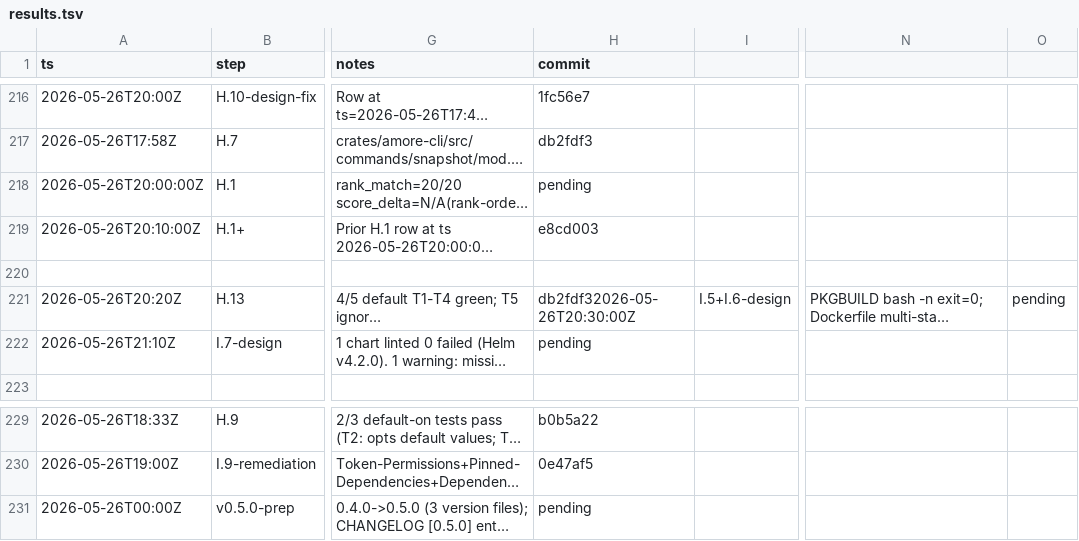
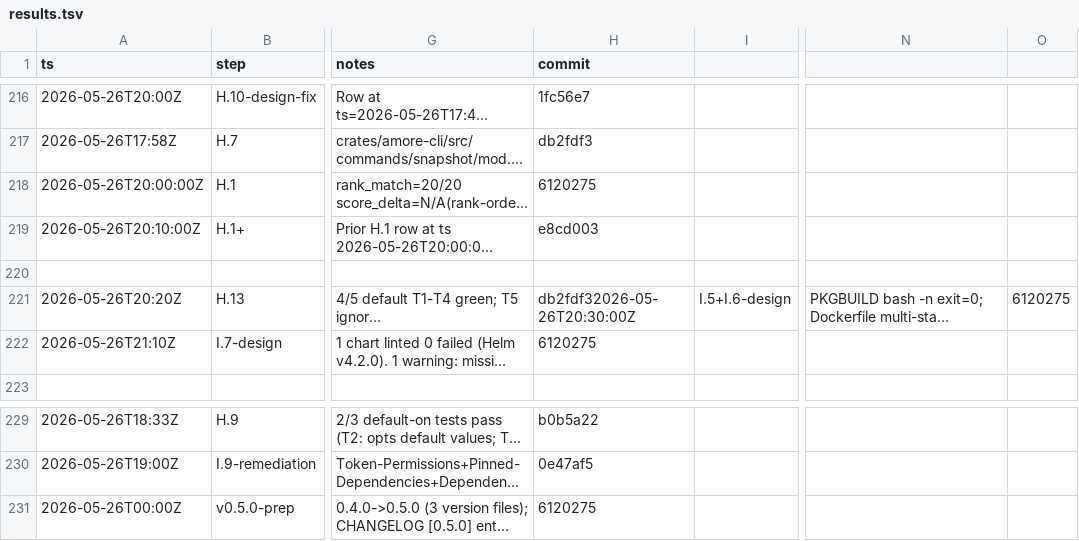
Before and after one commit to antonio-amore-akiki/amore, a TSV file: docs/results.tsv, drawn as a sheet; only a part is shown, gaps mark what is left out; long unchanged cells end in …; the diff names each change by its address in the sheet, - before the commit and + after, or states it on an @@ line.

```diff
--- a/docs/results.tsv
+++ b/docs/results.tsv
-H218 (commit): pending
+H218 (commit): 6120275
-O221: pending
+O221: 6120275
-H222 (commit): pending
+H222 (commit): 6120275
-H231 (commit): pending
+H231 (commit): 6120275
```
